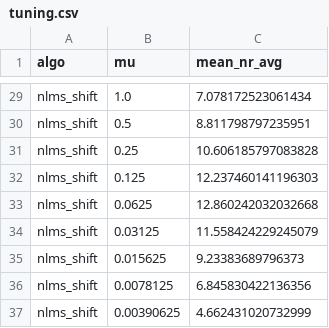
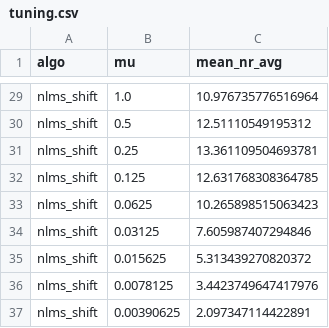
Before and after one commit to ADarcside/ULLAP, a CSV file: docs/data/tuning.csv, drawn as a sheet; only a part is shown, gaps mark what is left out; the diff covers the shown part only; the diff names each change by its address in the sheet, - before the commit and + after, or states it on an @@ line.

```diff
--- a/docs/data/tuning.csv
+++ b/docs/data/tuning.csv
-C29 (mean_nr_avg): 7.078172523061434
+C29 (mean_nr_avg): 10.976735776516964
-C30 (mean_nr_avg): 8.811798797235951
+C30 (mean_nr_avg): 12.51110549195312
-C31 (mean_nr_avg): 10.606185797083828
+C31 (mean_nr_avg): 13.361109504693781
-C32 (mean_nr_avg): 12.237460141196303
+C32 (mean_nr_avg): 12.631768308364785
-C33 (mean_nr_avg): 12.860242032032668
+C33 (mean_nr_avg): 10.265898515063423
-C34 (mean_nr_avg): 11.558424229245079
+C34 (mean_nr_avg): 7.605987407294846
-C35 (mean_nr_avg): 9.23383689796373
+C35 (mean_nr_avg): 5.313439270820372
-C36 (mean_nr_avg): 6.845830422136356
+C36 (mean_nr_avg): 3.4423749647417976
-C37 (mean_nr_avg): 4.662431020732999
+C37 (mean_nr_avg): 2.097347114422891
```
Also changed, not shown: 24 edited cells elsewhere in this file, docs/data/float_results.csv, results/metrics/float_results.csv, 48 other files.
